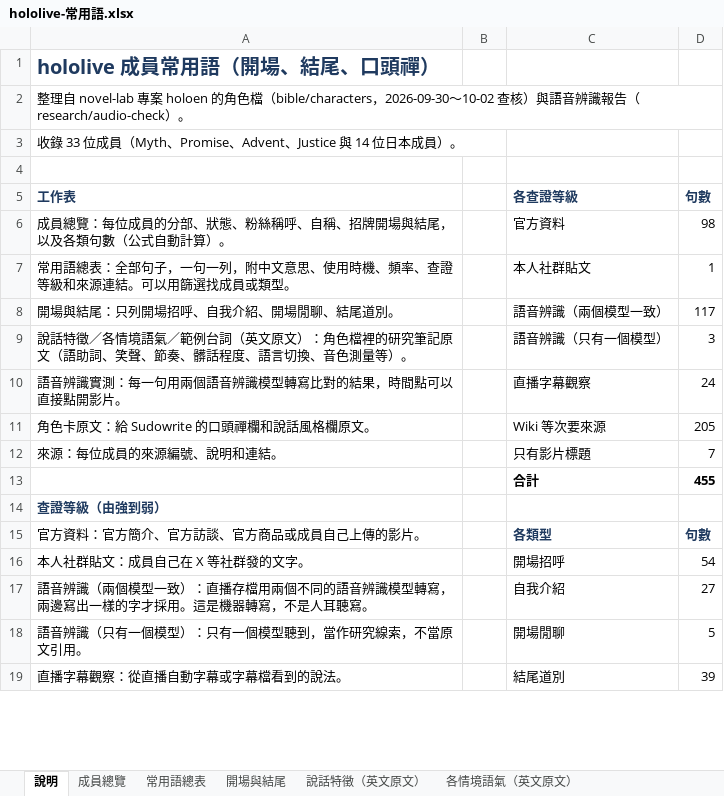
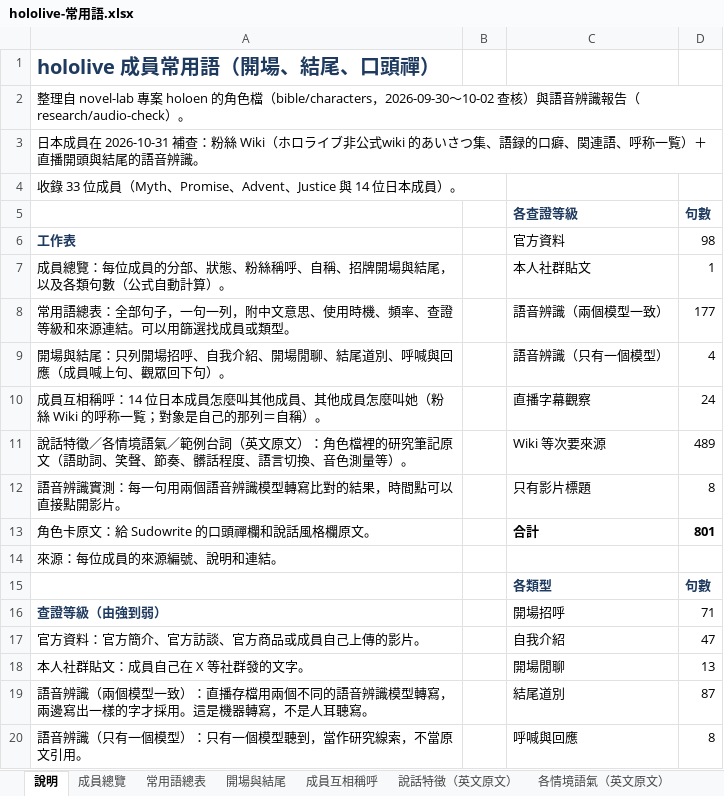
Before and after one commit to ag8ai65566/ag8ai65566, an Excel workbook: novel-lab/projects/holoen/export/hololive-常用語.xlsx, sheet 說明, drawn as a sheet; only a part is shown; values as stored, in another font and other column widths than the file's, no borders; removed rows and columns are numbered as before the commit, all else as after; the diff covers the shown part only; the diff names each change by its address in the sheet, - before the commit and + after, or states it on an @@ line.

```diff
--- a/novel-lab/projects/holoen/export/hololive-常用語.xlsx (sheet 說明)
+++ b/novel-lab/projects/holoen/export/hololive-常用語.xlsx (sheet 說明)
+sheet tab: 成員互相稱呼
+row 3: 日本成員在 2026-10-31 補查：粉絲 Wiki（ホロライブ非公式wiki 的あいさつ集、語録的口癖、関連語、呼称一覧）＋直播開頭與結尾的語音辨識。
-row 4: (empty)
-A5: 工作表
+A5: (empty)
-A6: 成員總覽：每位成員的分部、狀態、粉絲稱呼、自稱、招牌開場與結尾，以及各類句數（公式自動計算）。
+A6: 工作表
@@ A6 bold: off → on, text colour: black → #1F3A5F @@
-A7: 常用語總表：全部句子，一句一列，附中文意思、使用時機、頻率、查證等級和來源連結。可以用篩選找成員或類型。
+A7: 成員總覽：每位成員的分部、狀態、粉絲稱呼、自稱、招牌開場與結尾，以及各類句數（公式自動計算）。
-A8: 開場與結尾：只列開場招呼、自我介紹、開場閒聊、結尾道別。
+A8: 常用語總表：全部句子，一句一列，附中文意思、使用時機、頻率、查證等級和來源連結。可以用篩選找成員或類型。
-D8 (句數): 117
+D8 (句數): 177
-A9: 說話特徵／各情境語氣／範例台詞（英文原文）：角色檔裡的研究筆記原文（語助詞、笑聲、節奏、髒話程度、語言切換、音色測量等）。
+A9: 開場與結尾：只列開場招呼、自我介紹、開場閒聊、結尾道別、呼喊與回應（成員喊上句、觀眾回下句）。
-D9 (句數): 3
+D9 (句數): 4
-A10: 語音辨識實測：每一句用兩個語音辨識模型轉寫比對的結果，時間點可以直接點開影片。
+A10: 成員互相稱呼：14 位日本成員怎麼叫其他成員、其他成員怎麼叫她（粉絲 Wiki 的呼称一覧；對象是自己的那列＝自稱）。
-A11: 角色卡原文：給 Sudowrite 的口頭禪欄和說話風格欄原文。
+A11: 說話特徵／各情境語氣／範例台詞（英文原文）：角色檔裡的研究筆記原文（語助詞、笑聲、節奏、髒話程度、語言切換、音色測量等）。
-D11 (句數): 205
+D11 (句數): 489
-A12: 來源：每位成員的來源編號、說明和連結。
+A12: 語音辨識實測：每一句用兩個語音辨識模型轉寫比對的結果，時間點可以直接點開影片。
-D12 (句數): 7
+D12 (句數): 8
-A13: (empty)
+A13: 角色卡原文：給 Sudowrite 的口頭禪欄和說話風格欄原文。
-D13 (句數): 455
+D13 (句數): 801
-A14: 查證等級（由強到弱）
+A14: 來源：每位成員的來源編號、說明和連結。
@@ A14 bold: on → off, text colour: #1F3A5F → black @@
-A15: 官方資料：官方簡介、官方訪談、官方商品或成員自己上傳的影片。
+A15: (empty)
-A16: 本人社群貼文：成員自己在 X 等社群發的文字。
+A16: 查證等級（由強到弱）
@@ A16 bold: off → on, text colour: black → #1F3A5F @@
-D16 (句數): 54
+D16 (句數): 71
-A17: 語音辨識（兩個模型一致）：直播存檔用兩個不同的語音辨識模型轉寫，兩邊寫出一樣的字才採用。這是機器轉寫，不是人耳聽寫。
+A17: 官方資料：官方簡介、官方訪談、官方商品或成員自己上傳的影片。
-D17 (句數): 27
+D17 (句數): 47
-A18: 語音辨識（只有一個模型）：只有一個模型聽到，當作研究線索，不當原文引用。
+A18: 本人社群貼文：成員自己在 X 等社群發的文字。
-D18 (句數): 5
+D18 (句數): 13
-A19: 直播字幕觀察：從直播自動字幕或字幕檔看到的說法。
+A19: 語音辨識（兩個模型一致）：直播存檔用兩個不同的語音辨識模型轉寫，兩邊寫出一樣的字才採用。這是機器轉寫，不是人耳聽寫。
-D19 (句數): 39
+D19 (句數): 87
+row 20: 語音辨識（只有一個模型）：只有一個模型聽到，當作研究線索，不當原文引用。 |  | 呼喊與回應 | 8
```
Also changed, not shown: 24 edited cells and cell formats elsewhere in this sheet, sheet 常用語總表, sheet 開場與結尾, sheet 語音辨識實測, sheet 來源, sheet 成員總覽, formulas that keep their value, 8 other files.
